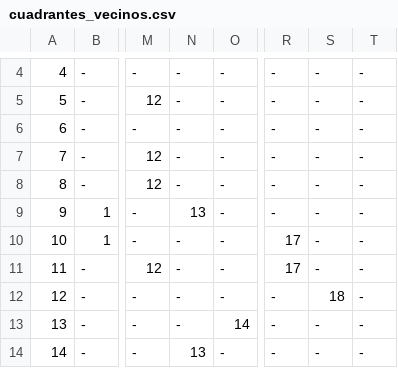
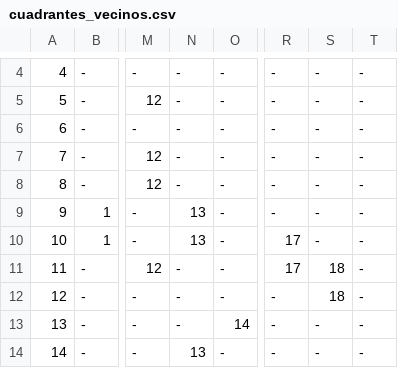
Before and after one commit to Armandofg-0/El-mejor-repositorio, a CSV file: data/cuadrantes_vecinos.csv, drawn as a sheet; only a part is shown, gaps mark what is left out; the diff names each change by its address in the sheet, - before the commit and + after, or states it on an @@ line.

```diff
--- a/data/cuadrantes_vecinos.csv
+++ b/data/cuadrantes_vecinos.csv
-N10: -
+N10: 13
-S11: -
+S11: 18
```
Also changed, not shown: 1 other file.
